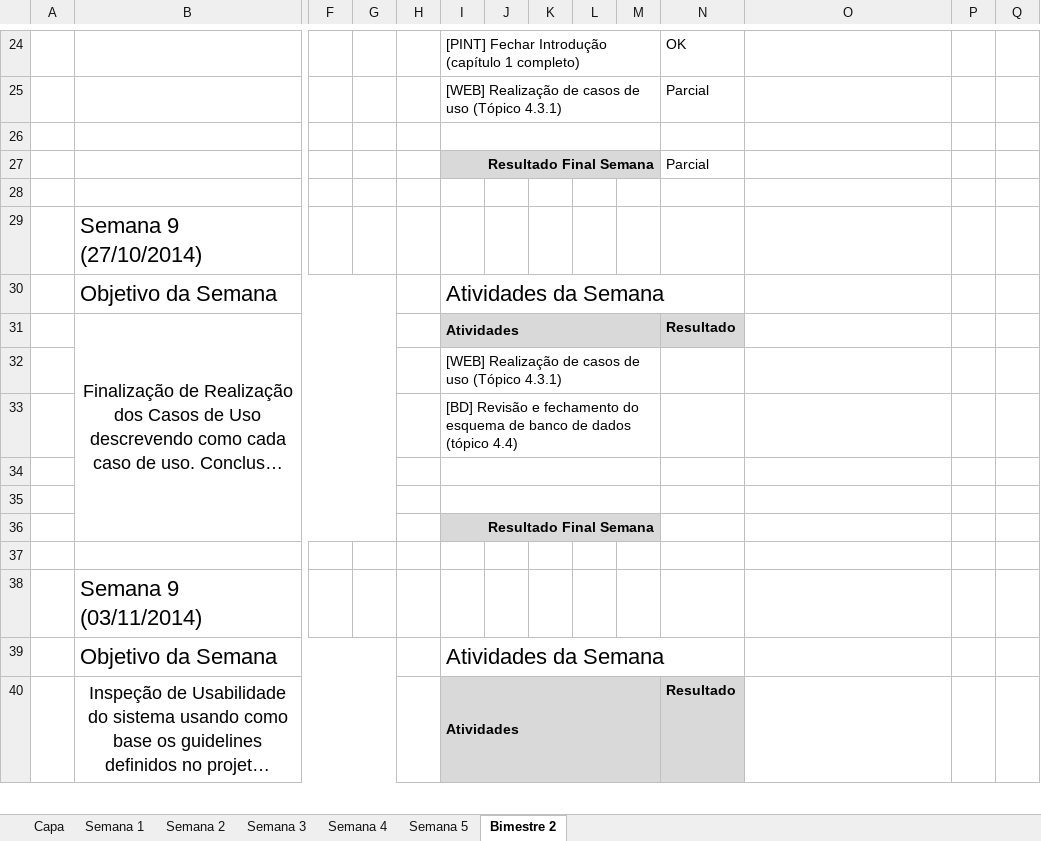
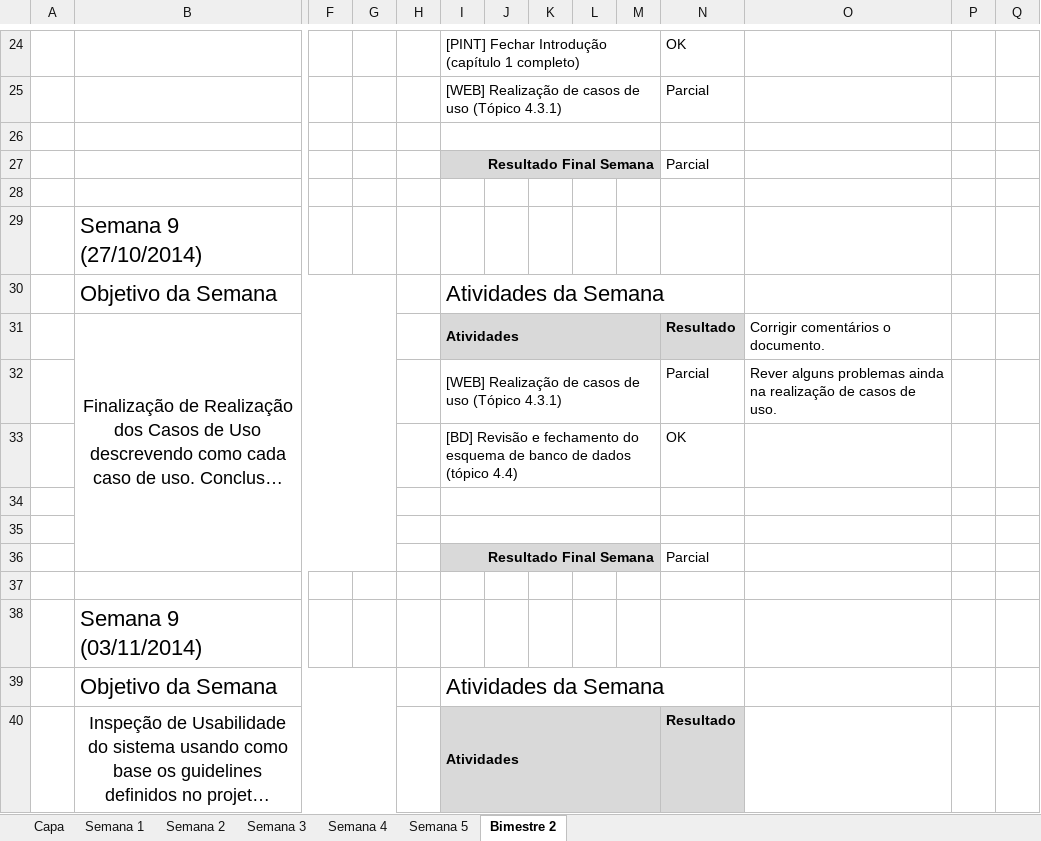
Before and after one commit to lfernandobra/pi5g1s14, an Excel workbook: documentacao/G5_Atividades2sem2014.xlsx, sheet Bimestre 2, drawn as a sheet; only a part is shown, gaps mark what is left out; long unchanged cells end in …; values as stored, in another font and other column widths than the file's, no borders; removed rows and columns are numbered as before the commit, all else as after; rows hold the shown columns only; the diff names each change by its address in the sheet, - before the commit and + after, or states it on an @@ line.

Commit message:
Revisão Semana 9

```diff
--- a/documentacao/G5_Atividades2sem2014.xlsx (sheet Bimestre 2)
+++ b/documentacao/G5_Atividades2sem2014.xlsx (sheet Bimestre 2)
-O31: (empty)
+O31: Corrigir comentários o documento.
-row 32:  |  |  |  |  | [WEB] Realização de casos de uso (Tópico 4.3.1)
-row 33:  |  |  |  |  | [BD] Revisão e fechamento do esquema de banco de dados (tópico 4.4)
+row 32:  |  |  |  |  | [WEB] Realização de casos de uso (Tópico 4.3.1) |  |  |  |  | Parcial | Rever alguns problemas ainda na realização de casos de uso.
+row 33:  |  |  |  |  | [BD] Revisão e fechamento do esquema de banco de dados (tópico 4.4) |  |  |  |  | OK
-N36: (empty)
+N36: Parcial
```
Also changed, not shown: sheet Semana 5, sheet Semana 4, sheet Semana 3, hidden cells, 1 other file.
